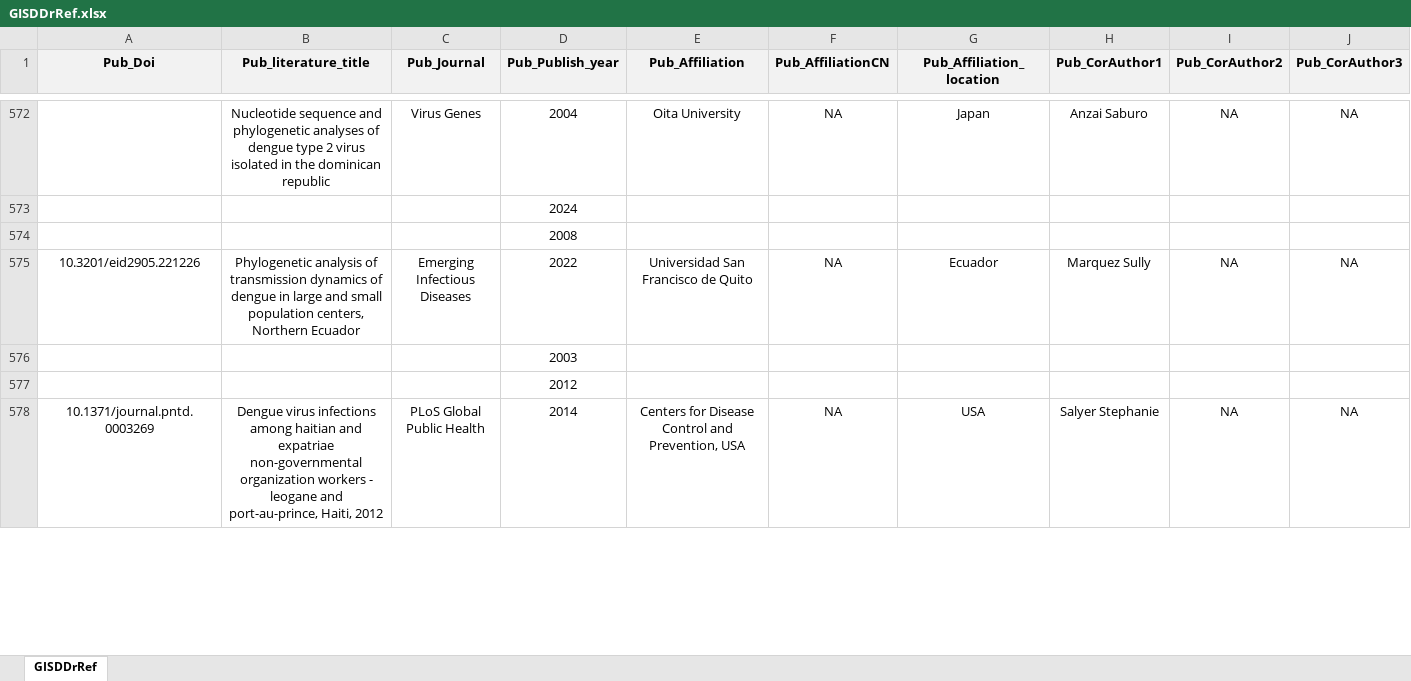
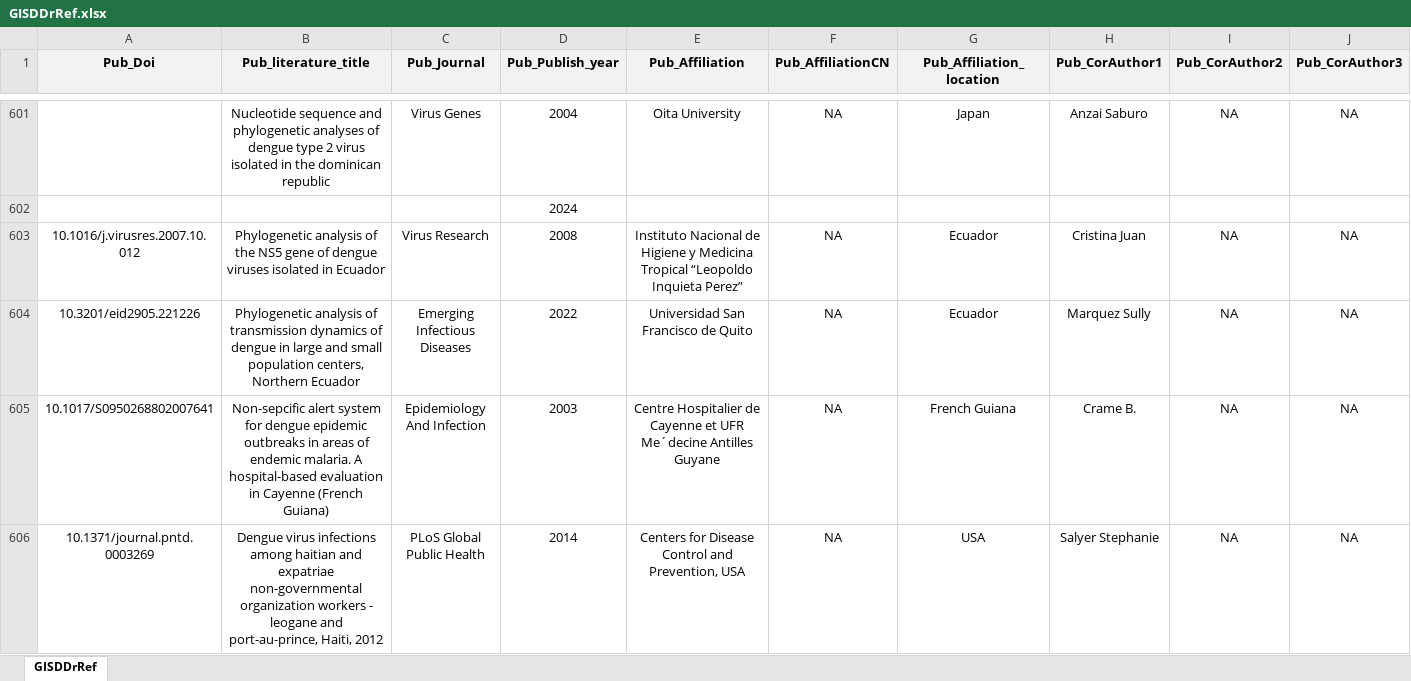
Before and after one commit to GuoXiang9399/GISDDrRef, an Excel workbook: Data/GISDDrRef.xlsx, sheet GISDDrRef, drawn as a sheet; only a part is shown, gaps mark what is left out; values as stored, in another font and other column widths than the file's, no borders; removed rows and columns are numbered as before the commit, all else as after; rows hold the shown columns only; the diff covers the shown part only; the diff names each change by its address in the sheet, - before the commit and + after, or states it on an @@ line.

Commit message:
Update GISDDrRef.xlsx

```diff
--- a/Data/GISDDrRef.xlsx (sheet GISDDrRef)
+++ b/Data/GISDDrRef.xlsx (sheet GISDDrRef)
-row 574:  |  |  | 2008
+row 603: 10.1016/j.virusres.2007.10.012 | Phylogenetic analysis of the NS5 gene of dengue viruses isolated in Ecuador | Virus Research | 2008 | Instituto Nacional de Higiene y Medicina Tropical “Leopoldo Inquieta Perez” | NA | Ecuador | Cristina Juan | NA | NA
-row 576:  |  |  | 2003
-row 577:  |  |  | 2012
+row 605: 10.1017/S0950268802007641 | Non-sepcific alert system for dengue epidemic outbreaks in areas of endemic malaria. A hospital-based evaluation in Cayenne (French Guiana) | Epidemiology And Infection | 2003 | Centre Hospitalier de Cayenne et UFR Me´decine Antilles Guyane | NA | French Guiana | Crame B. | NA | NA
```
Also changed, not shown: 30 added rows and 3 removed rows elsewhere in this sheet.
